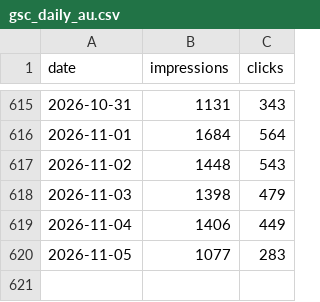
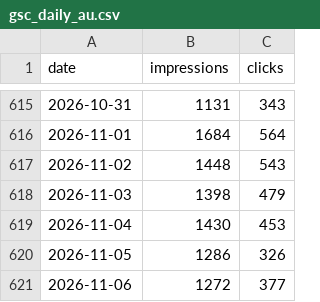
Before and after one commit to Setiavipul-78/cars24-brand-dashboard, a CSV file: data/gsc_daily_au.csv, drawn as a sheet; only a part is shown, gaps mark what is left out.

```diff
--- a/data/gsc_daily_au.csv
+++ b/data/gsc_daily_au.csv
@@ -618,3 +618,4 @@ date,impressions,clicks
 2026-11-03,1398,479
-2026-11-04,1406,449
-2026-11-05,1077,283
+2026-11-04,1430,453
+2026-11-05,1286,326
+2026-11-06,1272,377
```
Also changed, not shown: data/gsc_daily_india.csv, data/gsc_daily_uae.csv, 26 other files.
